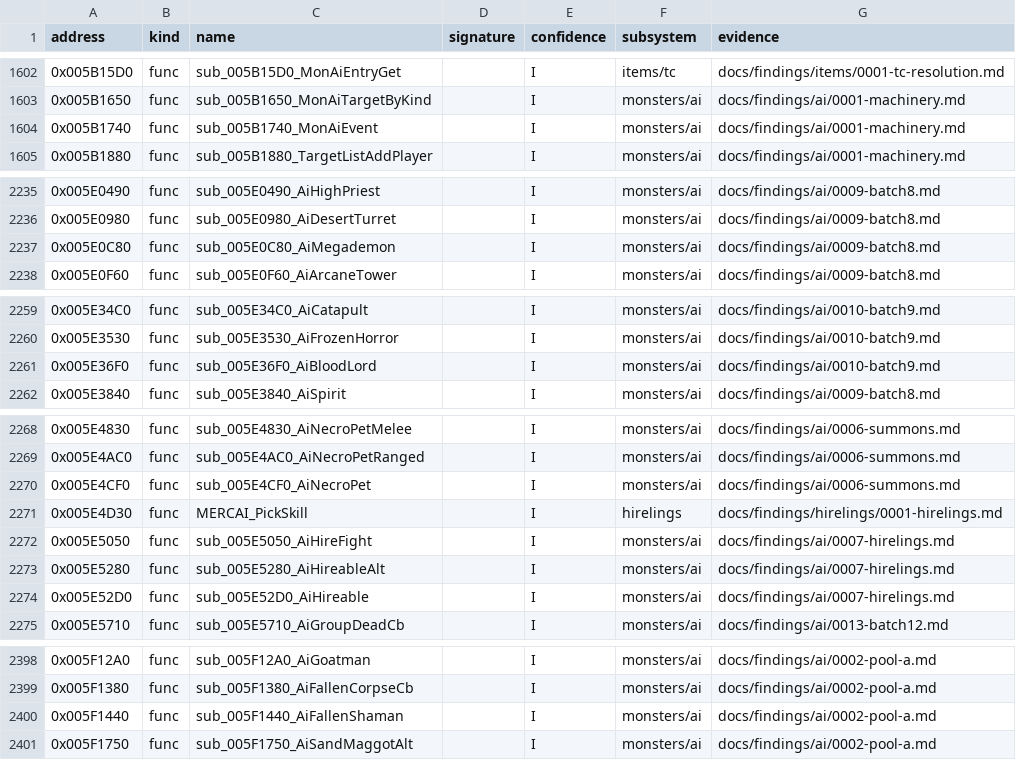
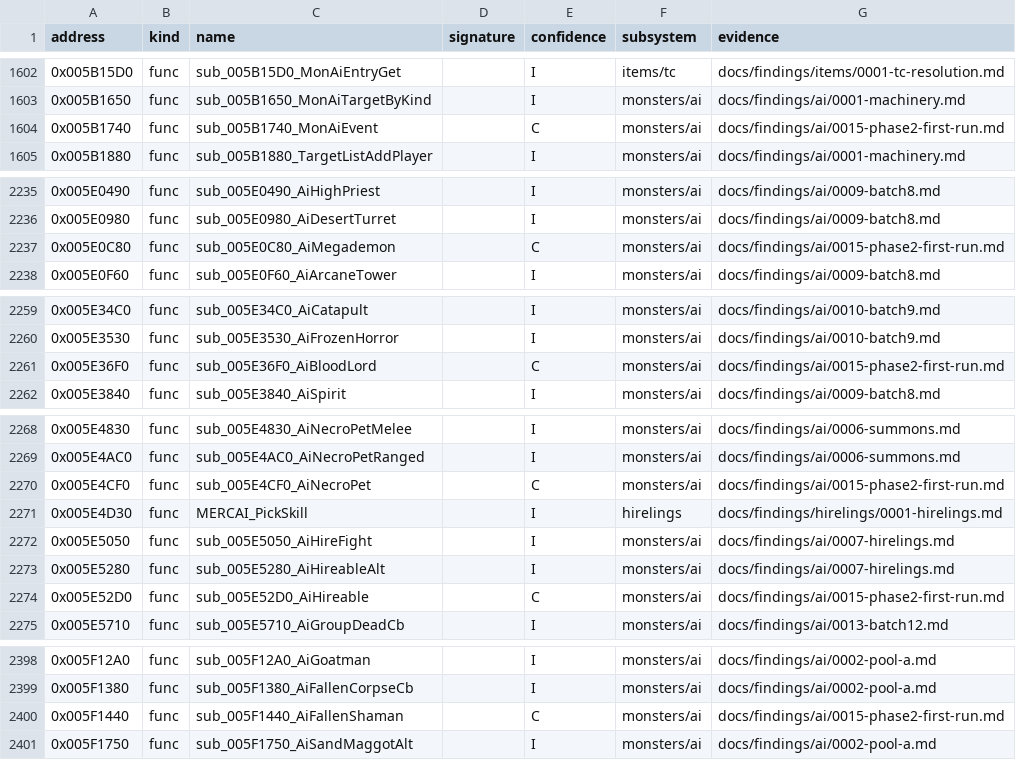
Before and after one commit to IgorKonovalov/diablo-2-recompilation, a CSV file: re/symbols.csv, drawn as a sheet; only a part is shown, gaps mark what is left out; the diff covers the shown part only.

Commit message:
docs(findings): plan 0052 Phase 2 first run: ai/0015, run record, 19 symbol raises, plan logs, ledger row, review request

```diff
--- a/re/symbols.csv
+++ b/re/symbols.csv
@@ -1603,3 +1603,3 @@ address,kind,name,signature,confidence,subsystem,evidence
 0x005B1650,func,sub_005B1650_MonAiTargetByKind,,I,monsters/ai,docs/findings/ai/0001-machinery.md
-0x005B1740,func,sub_005B1740_MonAiEvent,,I,monsters/ai,docs/findings/ai/0001-machinery.md
+0x005B1740,func,sub_005B1740_MonAiEvent,,C,monsters/ai,docs/findings/ai/0015-phase2-first-run.md
 0x005B1880,func,sub_005B1880_TargetListAddPlayer,,I,monsters/ai,docs/findings/ai/0001-machinery.md
@@ -2236,3 +2236,3 @@ address,kind,name,signature,confidence,subsystem,evidence
 0x005E0980,func,sub_005E0980_AiDesertTurret,,I,monsters/ai,docs/findings/ai/0009-batch8.md
-0x005E0C80,func,sub_005E0C80_AiMegademon,,I,monsters/ai,docs/findings/ai/0009-batch8.md
+0x005E0C80,func,sub_005E0C80_AiMegademon,,C,monsters/ai,docs/findings/ai/0015-phase2-first-run.md
 0x005E0F60,func,sub_005E0F60_AiArcaneTower,,I,monsters/ai,docs/findings/ai/0009-batch8.md
@@ -2260,3 +2260,3 @@ address,kind,name,signature,confidence,subsystem,evidence
 0x005E3530,func,sub_005E3530_AiFrozenHorror,,I,monsters/ai,docs/findings/ai/0010-batch9.md
-0x005E36F0,func,sub_005E36F0_AiBloodLord,,I,monsters/ai,docs/findings/ai/0010-batch9.md
+0x005E36F0,func,sub_005E36F0_AiBloodLord,,C,monsters/ai,docs/findings/ai/0015-phase2-first-run.md
 0x005E3840,func,sub_005E3840_AiSpirit,,I,monsters/ai,docs/findings/ai/0009-batch8.md
@@ -2269,3 +2269,3 @@ address,kind,name,signature,confidence,subsystem,evidence
 0x005E4AC0,func,sub_005E4AC0_AiNecroPetRanged,,I,monsters/ai,docs/findings/ai/0006-summons.md
-0x005E4CF0,func,sub_005E4CF0_AiNecroPet,,I,monsters/ai,docs/findings/ai/0006-summons.md
+0x005E4CF0,func,sub_005E4CF0_AiNecroPet,,C,monsters/ai,docs/findings/ai/0015-phase2-first-run.md
 0x005E4D30,func,MERCAI_PickSkill,,I,hirelings,docs/findings/hirelings/0001-hirelings.md
@@ -2273,3 +2273,3 @@ address,kind,name,signature,confidence,subsystem,evidence
 0x005E5280,func,sub_005E5280_AiHireableAlt,,I,monsters/ai,docs/findings/ai/0007-hirelings.md
-0x005E52D0,func,sub_005E52D0_AiHireable,,I,monsters/ai,docs/findings/ai/0007-hirelings.md
+0x005E52D0,func,sub_005E52D0_AiHireable,,C,monsters/ai,docs/findings/ai/0015-phase2-first-run.md
 0x005E5710,func,sub_005E5710_AiGroupDeadCb,,I,monsters/ai,docs/findings/ai/0013-batch12.md
@@ -2399,3 +2399,3 @@ address,kind,name,signature,confidence,subsystem,evidence
 0x005F1380,func,sub_005F1380_AiFallenCorpseCb,,I,monsters/ai,docs/findings/ai/0002-pool-a.md
-0x005F1440,func,sub_005F1440_AiFallenShaman,,I,monsters/ai,docs/findings/ai/0002-pool-a.md
+0x005F1440,func,sub_005F1440_AiFallenShaman,,C,monsters/ai,docs/findings/ai/0015-phase2-first-run.md
 0x005F1750,func,sub_005F1750_AiSandMaggotAlt,,I,monsters/ai,docs/findings/ai/0002-pool-a.md
```
Also changed, not shown: 26 edited cells elsewhere in this file, 6 other files.
